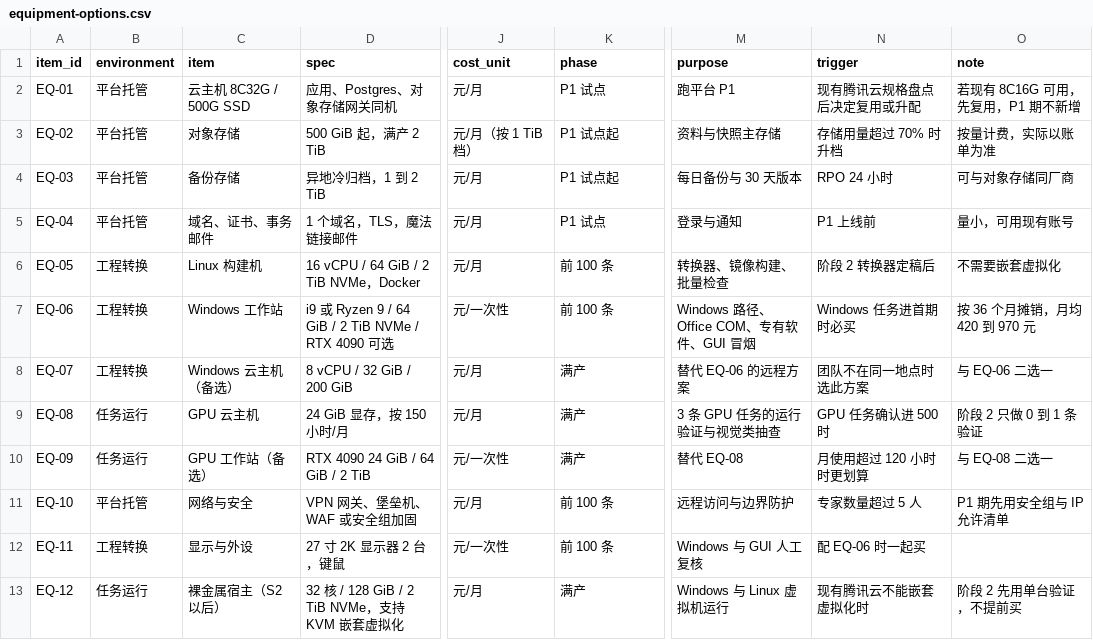
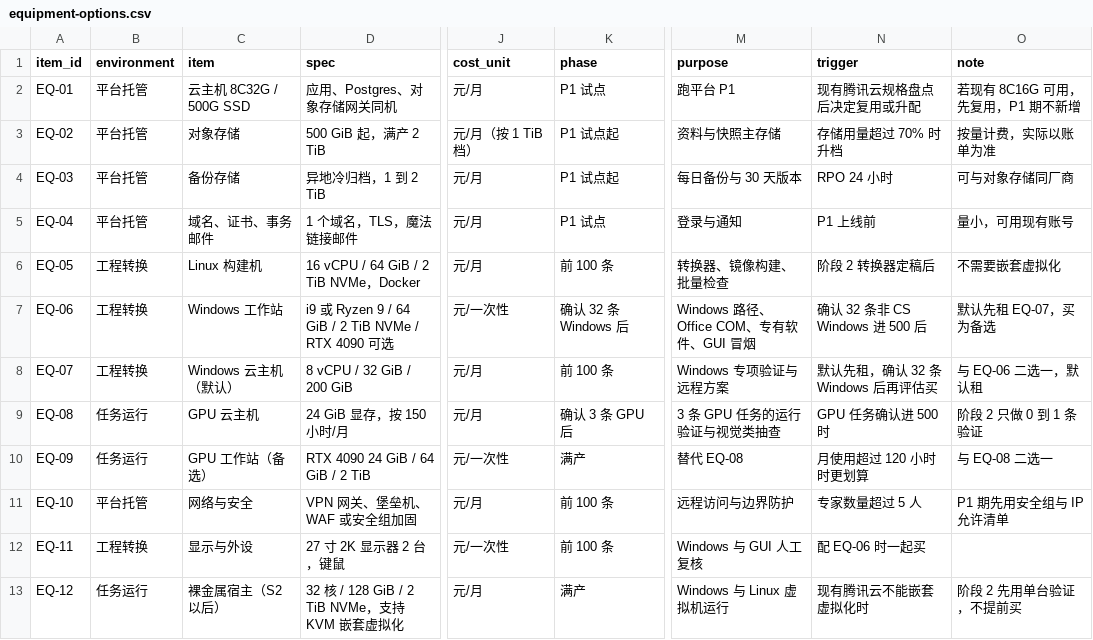
Before and after one commit to Luckydajiupro/ale-500-design, a CSV file: work/platform-p1/data/equipment-options.csv, drawn as a sheet; only a part is shown, gaps mark what is left out; the diff names each change by its address in the sheet, - before the commit and + after, or states it on an @@ line.

```diff
--- a/work/platform-p1/data/equipment-options.csv
+++ b/work/platform-p1/data/equipment-options.csv
-K7 (phase): 前 100 条
+K7 (phase): 确认 32 条 Windows 后
-N7 (trigger): Windows 任务进首期时必买
+N7 (trigger): 确认 32 条非 CS Windows 进 500 后
-O7 (note): 按 36 个月摊销，月均 420 到 970 元
+O7 (note): 默认先租 EQ-07，买为备选
-C8 (item): Windows 云主机（备选）
+C8 (item): Windows 云主机（默认）
-K8 (phase): 满产
+K8 (phase): 前 100 条
-M8 (purpose): 替代 EQ-06 的远程方案
+M8 (purpose): Windows 专项验证与远程方案
-N8 (trigger): 团队不在同一地点时选此方案
+N8 (trigger): 默认先租，确认 32 条 Windows 后再评估买
-O8 (note): 与 EQ-06 二选一
+O8 (note): 与 EQ-06 二选一，默认租
-K9 (phase): 满产
+K9 (phase): 确认 3 条 GPU 后
```
Also changed, not shown: work/platform-p1/data/category-environment-matrix.csv, work/platform-p1/data/cost-scenarios.csv, 4 other files.
